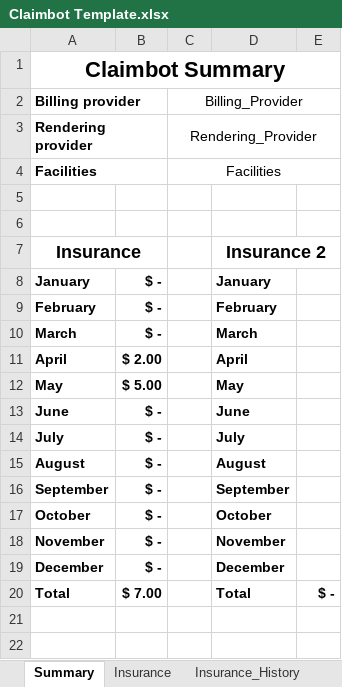
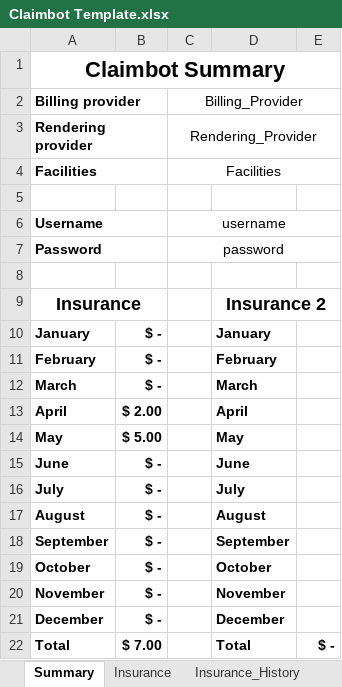
Before and after one commit to johnnyj2608/ClaimBot, an Excel workbook: Claimbot Template.xlsx, sheet Summary, drawn as a sheet; values as stored, in another font and other column widths than the file's, no borders; the diff names each change by its address in the sheet, - before the commit and + after, or states it on an @@ line.

Commit message:
Moved username/password to excel sheet

```diff
--- a/Claimbot Template.xlsx (sheet Summary)
+++ b/Claimbot Template.xlsx (sheet Summary)
+row 6: Username |  | username
+row 7: Password |  | password
```
Also changed, not shown: 2 other files.
